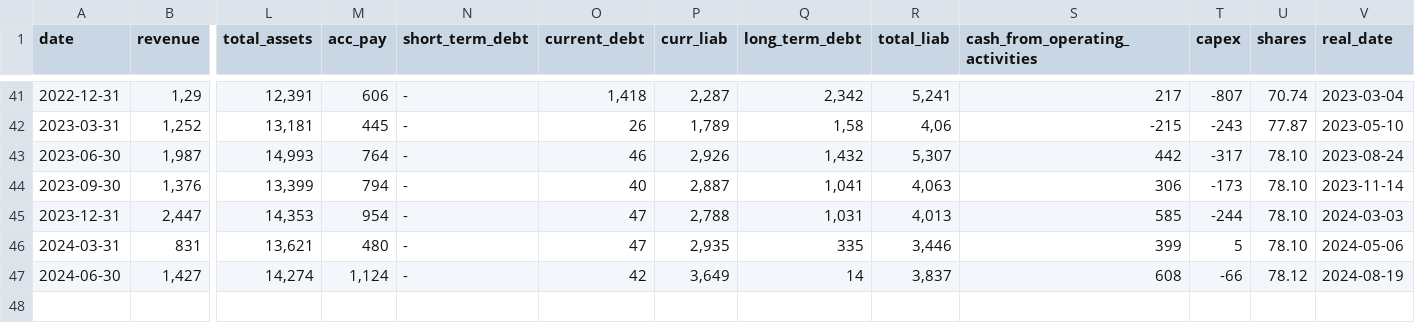
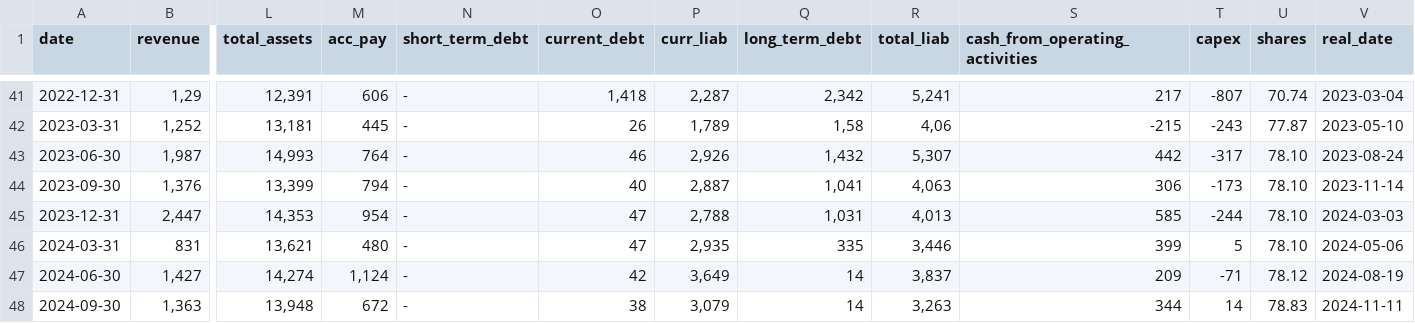
Before and after one commit to zsoltnagy89/Economy, a CSV file: data/input/BAVA.CO_data.csv, drawn as a sheet; only a part is shown, gaps mark what is left out; rows hold the shown columns only; the diff names each change by its address in the sheet, - before the commit and + after, or states it on an @@ line.

```diff
--- a/data/input/BAVA.CO_data.csv
+++ b/data/input/BAVA.CO_data.csv
-S47 (cash_from_operating_activities): 608
+S47 (cash_from_operating_activities): 209
-T47 (capex): -66
+T47 (capex): -71
+row 48: 2024-09-30 | 1,363 | 13,948 | 672 | - | 38 | 3,079 | 14 | 3,263 | 344 | 14 | 78.83 | 2024-11-11
```
Also changed, not shown: data/input/countries/norway/AFG.OL_data.csv.
